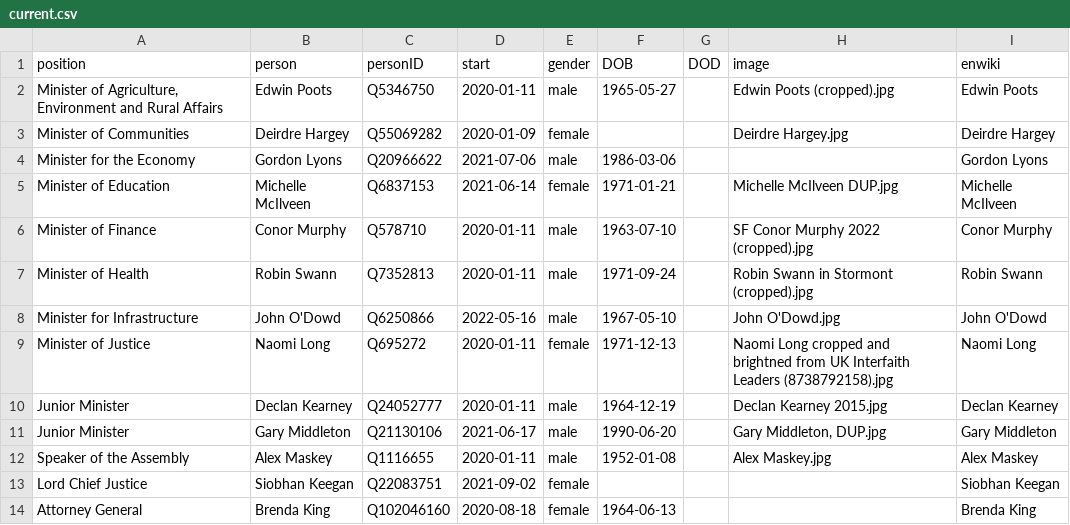
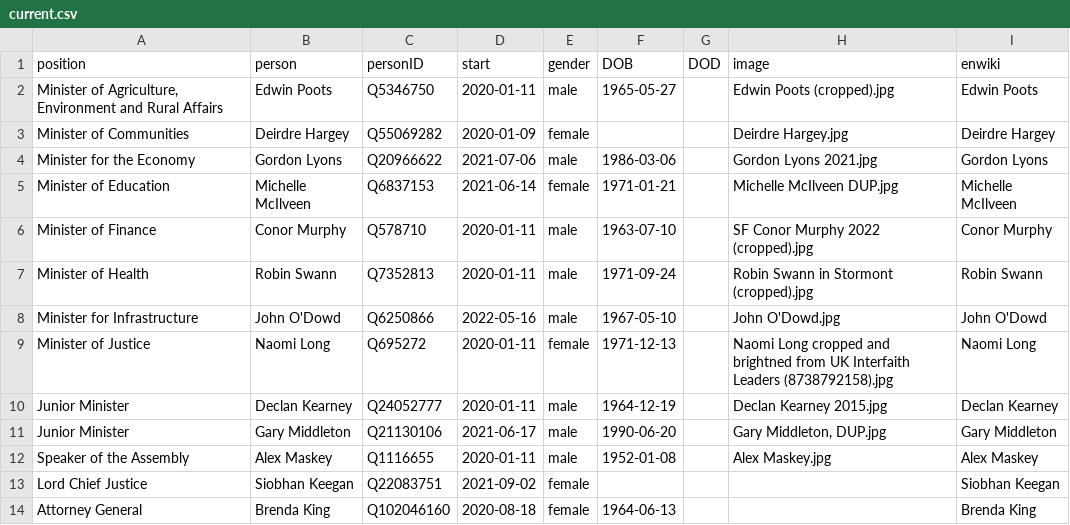
Before and after one commit to every-politician-scrapers/northern-ireland-ministers, a CSV file: html/current.csv, drawn as a sheet.

```diff
--- a/html/current.csv
+++ b/html/current.csv
@@ -3,3 +3,3 @@ position,person,personID,start,gender,DOB,DOD,image,enwiki
 Minister of Communities,Deirdre Hargey,Q55069282,2020-01-09,female,,,Deirdre Hargey.jpg,Deirdre Hargey
-Minister for the Economy,Gordon Lyons,Q20966622,2021-07-06,male,1986-03-06,,,Gordon Lyons
+Minister for the Economy,Gordon Lyons,Q20966622,2021-07-06,male,1986-03-06,,Gordon Lyons 2021.jpg,Gordon Lyons
 Minister of Education,Michelle McIlveen,Q6837153,2021-06-14,female,1971-01-21,,Michelle McIlveen DUP.jpg,Michelle McIlveen
```
Also changed, not shown: html/holders21.csv, html/legislators.csv.
